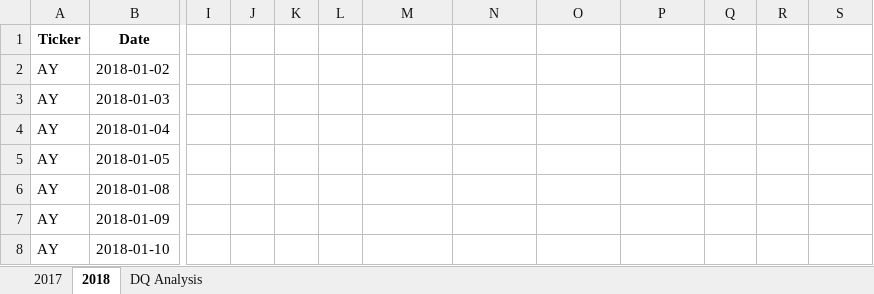
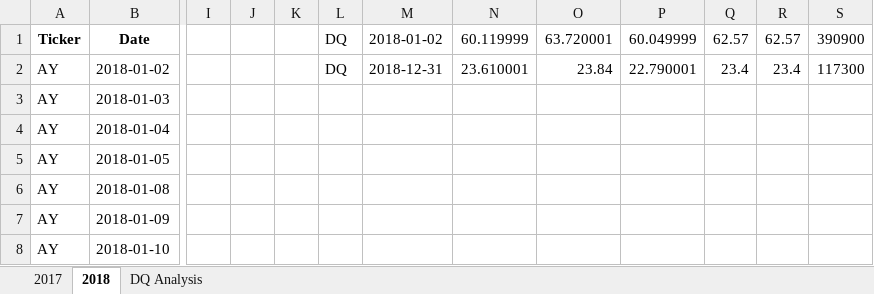
Before and after one commit to sheel-gandhi/Stocks-analysis, an Excel workbook: green_stocks.xlsm, sheet 2018, drawn as a sheet; only a part is shown, gaps mark what is left out; values as stored, in another font and other column widths than the file's, no borders; the diff names each change by its address in the sheet, - before the commit and + after, or states it on an @@ line.

Commit message:
final output

```diff
--- a/green_stocks.xlsm (sheet 2018)
+++ b/green_stocks.xlsm (sheet 2018)
-L1:L2: (empty)
+L1:L2: DQ
-M1: (empty)
+M1: 2018-01-02
-N1: (empty)
+N1: 60.119999
-O1: (empty)
+O1: 63.720001
-P1: (empty)
+P1: 60.049999
-Q1: (empty)
+Q1: 62.57
-R1: (empty)
+R1: 62.57
-S1: (empty)
+S1: 390900
-M2: (empty)
+M2: 2018-12-31
-N2: (empty)
+N2: 23.610001
-O2: (empty)
+O2: 23.84
-P2: (empty)
+P2: 22.790001
-Q2: (empty)
+Q2: 23.4
-R2: (empty)
+R2: 23.4
-S2: (empty)
+S2: 117300
```
Also changed, not shown: sheet DQ Analysis.
